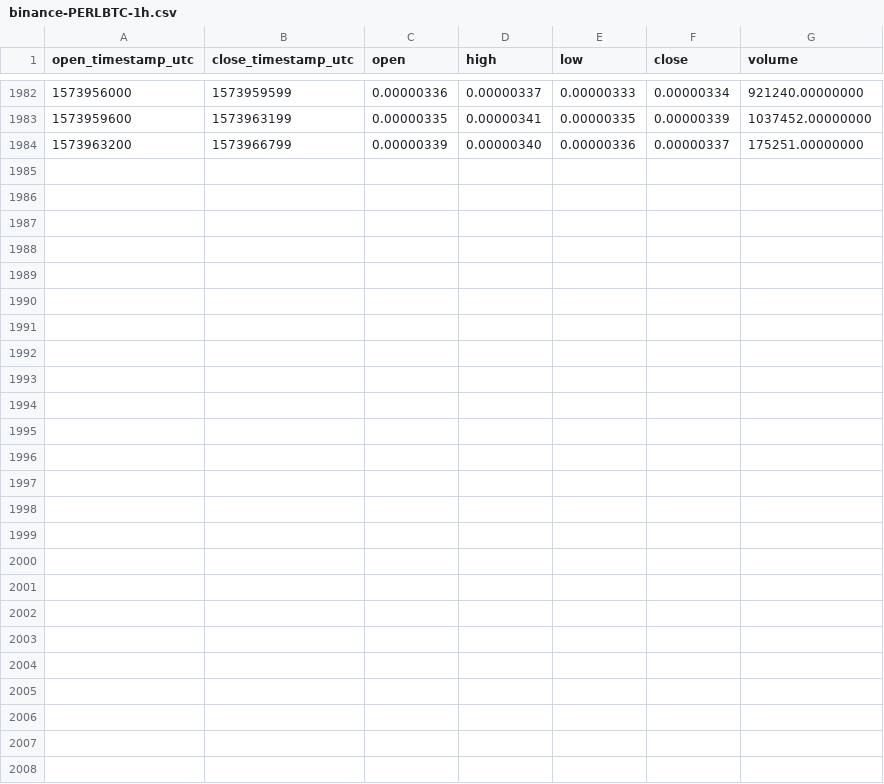
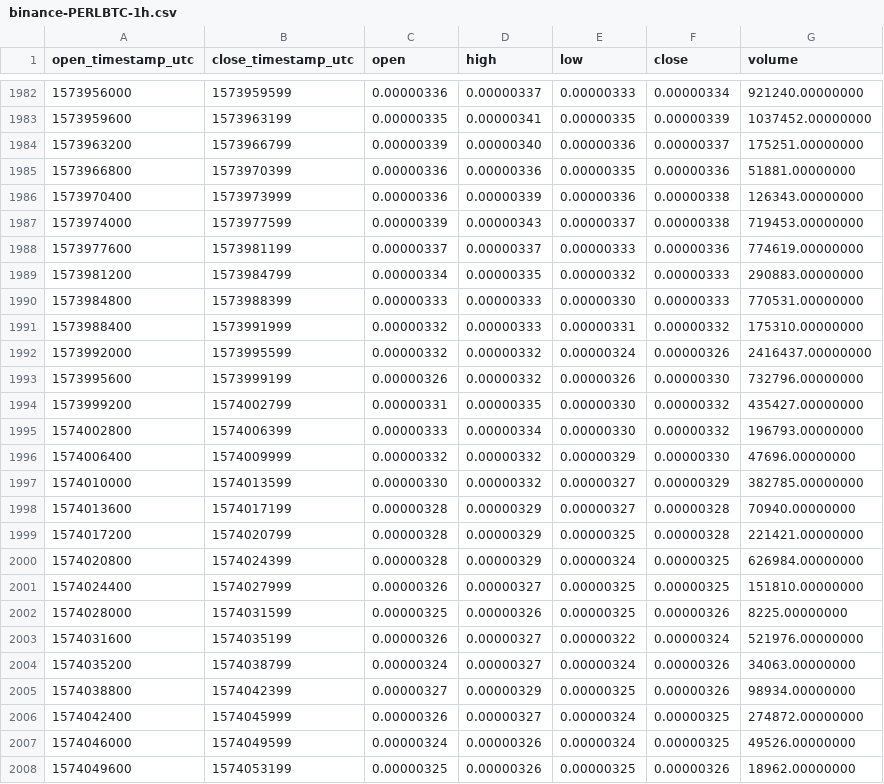
Before and after one commit to cryptobigbro/binance-PERLBTC, a CSV file: binance-PERLBTC-1h.csv, drawn as a sheet; only a part is shown, gaps mark what is left out; the diff names each change by its address in the sheet, - before the commit and + after, or states it on an @@ line.

Commit message:
Update OHLCV data.

```diff
--- a/binance-PERLBTC-1h.csv
+++ b/binance-PERLBTC-1h.csv
+row 1985: 1573966800 | 1573970399 | 0.00000336 | 0.00000336 | 0.00000335 | 0.00000336 | 51881.00000000
+row 1986: 1573970400 | 1573973999 | 0.00000336 | 0.00000339 | 0.00000336 | 0.00000338 | 126343.00000000
+row 1987: 1573974000 | 1573977599 | 0.00000339 | 0.00000343 | 0.00000337 | 0.00000338 | 719453.00000000
+row 1988: 1573977600 | 1573981199 | 0.00000337 | 0.00000337 | 0.00000333 | 0.00000336 | 774619.00000000
+row 1989: 1573981200 | 1573984799 | 0.00000334 | 0.00000335 | 0.00000332 | 0.00000333 | 290883.00000000
+row 1990: 1573984800 | 1573988399 | 0.00000333 | 0.00000333 | 0.00000330 | 0.00000333 | 770531.00000000
+row 1991: 1573988400 | 1573991999 | 0.00000332 | 0.00000333 | 0.00000331 | 0.00000332 | 175310.00000000
+row 1992: 1573992000 | 1573995599 | 0.00000332 | 0.00000332 | 0.00000324 | 0.00000326 | 2416437.00000000
+row 1993: 1573995600 | 1573999199 | 0.00000326 | 0.00000332 | 0.00000326 | 0.00000330 | 732796.00000000
+row 1994: 1573999200 | 1574002799 | 0.00000331 | 0.00000335 | 0.00000330 | 0.00000332 | 435427.00000000
+row 1995: 1574002800 | 1574006399 | 0.00000333 | 0.00000334 | 0.00000330 | 0.00000332 | 196793.00000000
+row 1996: 1574006400 | 1574009999 | 0.00000332 | 0.00000332 | 0.00000329 | 0.00000330 | 47696.00000000
+row 1997: 1574010000 | 1574013599 | 0.00000330 | 0.00000332 | 0.00000327 | 0.00000329 | 382785.00000000
+row 1998: 1574013600 | 1574017199 | 0.00000328 | 0.00000329 | 0.00000327 | 0.00000328 | 70940.00000000
+row 1999: 1574017200 | 1574020799 | 0.00000328 | 0.00000329 | 0.00000325 | 0.00000328 | 221421.00000000
+row 2000: 1574020800 | 1574024399 | 0.00000328 | 0.00000329 | 0.00000324 | 0.00000325 | 626984.00000000
+row 2001: 1574024400 | 1574027999 | 0.00000326 | 0.00000327 | 0.00000325 | 0.00000325 | 151810.00000000
+row 2002: 1574028000 | 1574031599 | 0.00000325 | 0.00000326 | 0.00000325 | 0.00000326 | 8225.00000000
+row 2003: 1574031600 | 1574035199 | 0.00000326 | 0.00000327 | 0.00000322 | 0.00000324 | 521976.00000000
+row 2004: 1574035200 | 1574038799 | 0.00000324 | 0.00000327 | 0.00000324 | 0.00000326 | 34063.00000000
+row 2005: 1574038800 | 1574042399 | 0.00000327 | 0.00000329 | 0.00000325 | 0.00000326 | 98934.00000000
+row 2006: 1574042400 | 1574045999 | 0.00000326 | 0.00000327 | 0.00000324 | 0.00000325 | 274872.00000000
+row 2007: 1574046000 | 1574049599 | 0.00000324 | 0.00000326 | 0.00000324 | 0.00000325 | 49526.00000000
+row 2008: 1574049600 | 1574053199 | 0.00000325 | 0.00000326 | 0.00000325 | 0.00000326 | 18962.00000000
```
Also changed, not shown: binance-PERLBTC-1d.csv.
